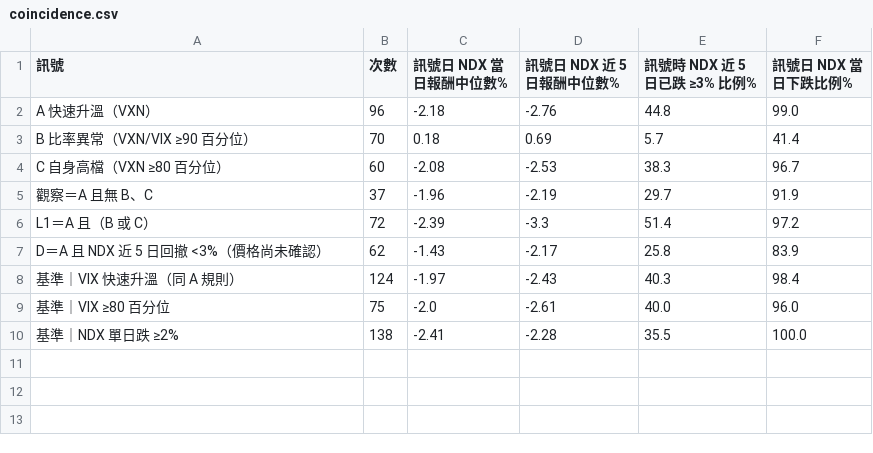
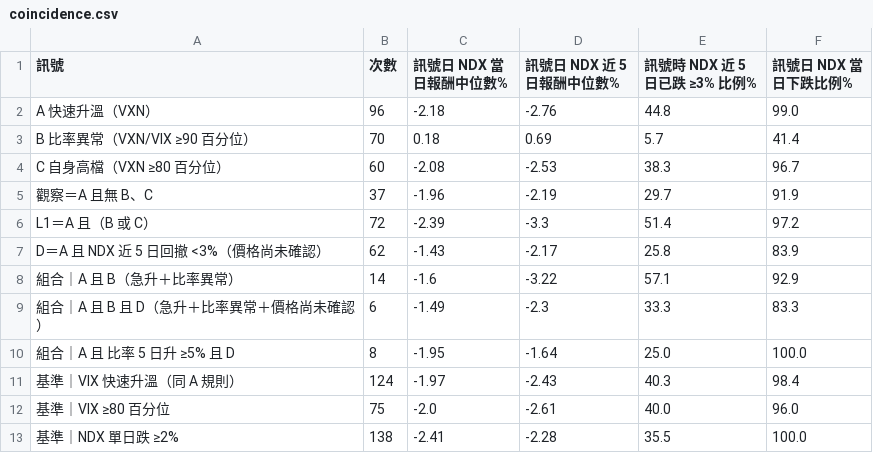
Before and after one commit to RMSecfb/MarketData, a CSV file: research/output/coincidence.csv, drawn as a sheet; the diff names each change by its address in the sheet, - before the commit and + after, or states it on an @@ line.

```diff
--- a/research/output/coincidence.csv
+++ b/research/output/coincidence.csv
+row 8: 組合｜A 且 B（急升＋比率異常） | 14 | -1.6 | -3.22 | 57.1 | 92.9
+row 9: 組合｜A 且 B 且 D（急升＋比率異常＋價格尚未確認） | 6 | -1.49 | -2.3 | 33.3 | 83.3
+row 10: 組合｜A 且 比率 5 日升 ≥5% 且 D | 8 | -1.95 | -1.64 | 25.0 | 100.0
```
Also changed, not shown: research/output/signals_by_year.csv, 2 other files.
